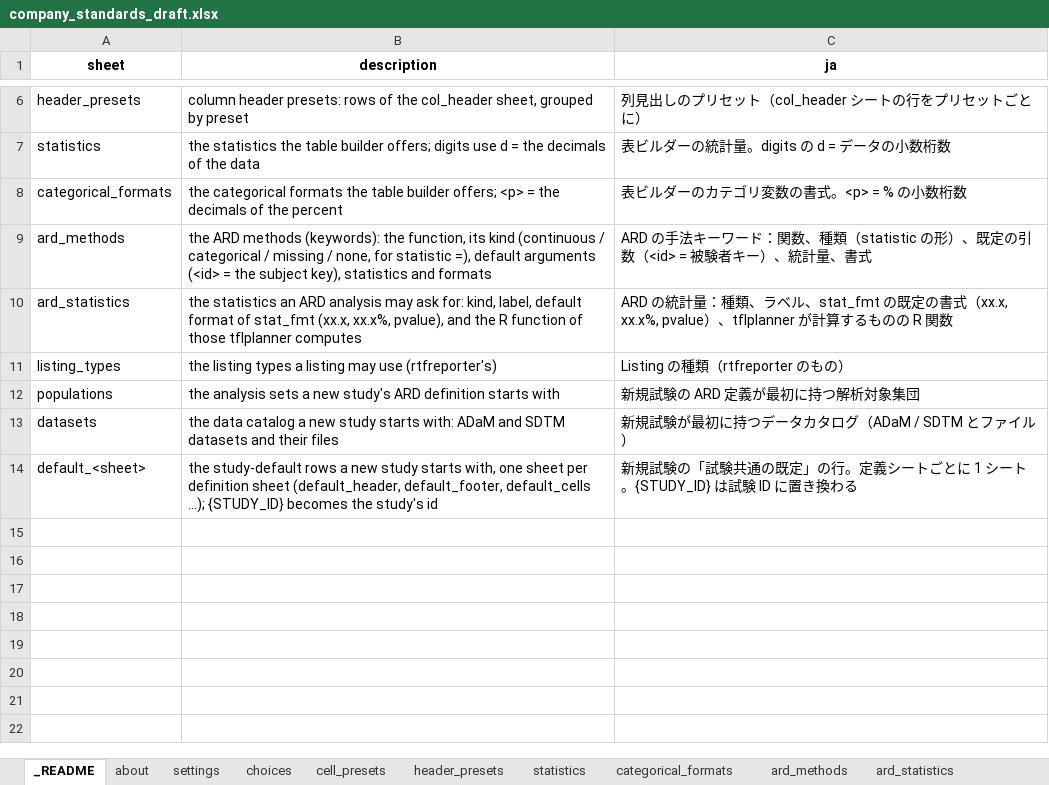
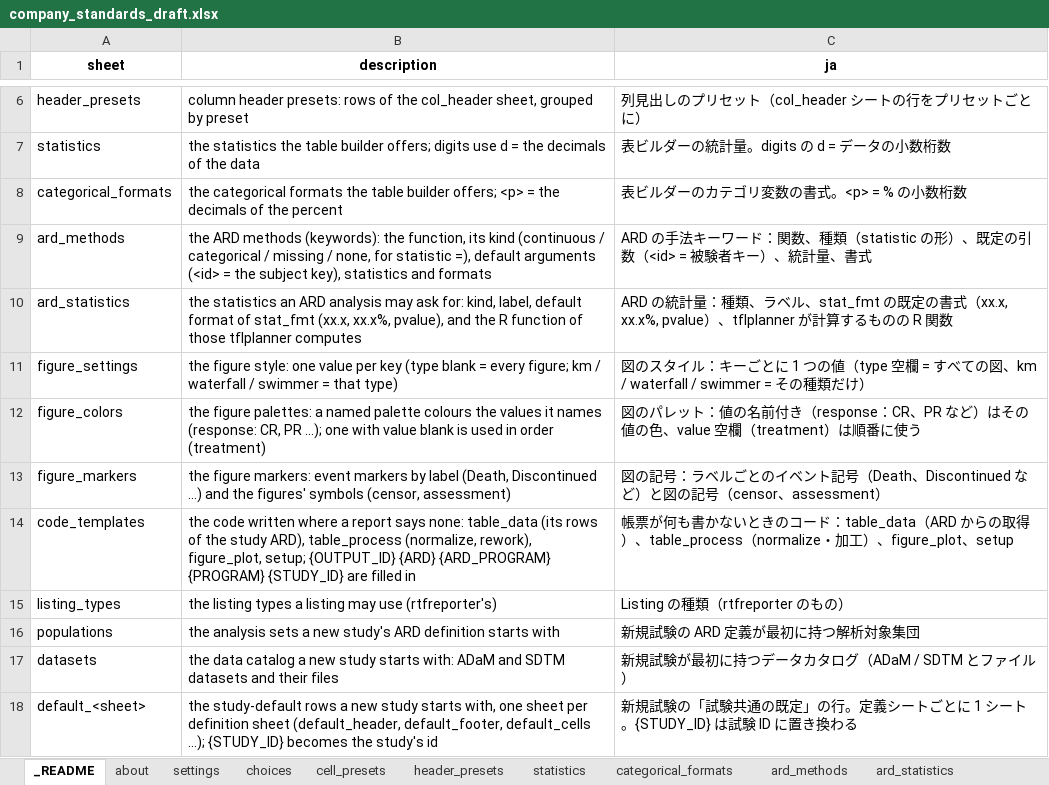
Before and after one commit to ichirio/tflplanner, an Excel workbook: inst/standards/company_standards_draft.xlsx, sheet _README, drawn as a sheet; only a part is shown, gaps mark what is left out; values as stored, in another font and other column widths than the file's, no borders; the diff names each change by its address in the sheet, - before the commit and + after, or states it on an @@ line.

```diff
--- a/inst/standards/company_standards_draft.xlsx (sheet _README)
+++ b/inst/standards/company_standards_draft.xlsx (sheet _README)
+row 11: figure_settings | the figure style: one value per key (type blank = every figure; km / waterfall / swimmer = that type) | 図のスタイル：キーごとに 1 つの値（type 空欄 = すべての図、km / waterfall / swimmer = その種類だけ）
+row 12: figure_colors | the figure palettes: a named palette colours the values it names (response: CR, PR ...); one with value blank is used in order (treatment) | 図のパレット：値の名前付き（response：CR、PR など）はその値の色、value 空欄（treatment）は順番に使う
+row 13: figure_markers | the figure markers: event markers by label (Death, Discontinued ...) and the figures' symbols (censor, assessment) | 図の記号：ラベルごとのイベント記号（Death、Discontinued など）と図の記号（censor、assessment）
+row 14: code_templates | the code written where a report says none: table_data (its rows of the study ARD), table_process (normalize, rework), figure_plot, setup; {OUTPUT_ID} {ARD} {ARD_PROGRAM} {PROGRAM} {STUDY_ID} are filled in | 帳票が何も書かないときのコード：table_data（ARD からの取得）、table_process（normalize・加工）、figure_plot、setup
```
Also changed, not shown: sheet default_style, sheet default_layout, sheet settings, sheet ard_methods, sheet default_report, sheet choices, 1 more sheet, other sheet tabs, inst/sample/SAMPLE-01/spec/listing_figure_spec.xlsx, inst/sample/SAMPLE-01/spec/report_spec.xlsx, 13 other files.
